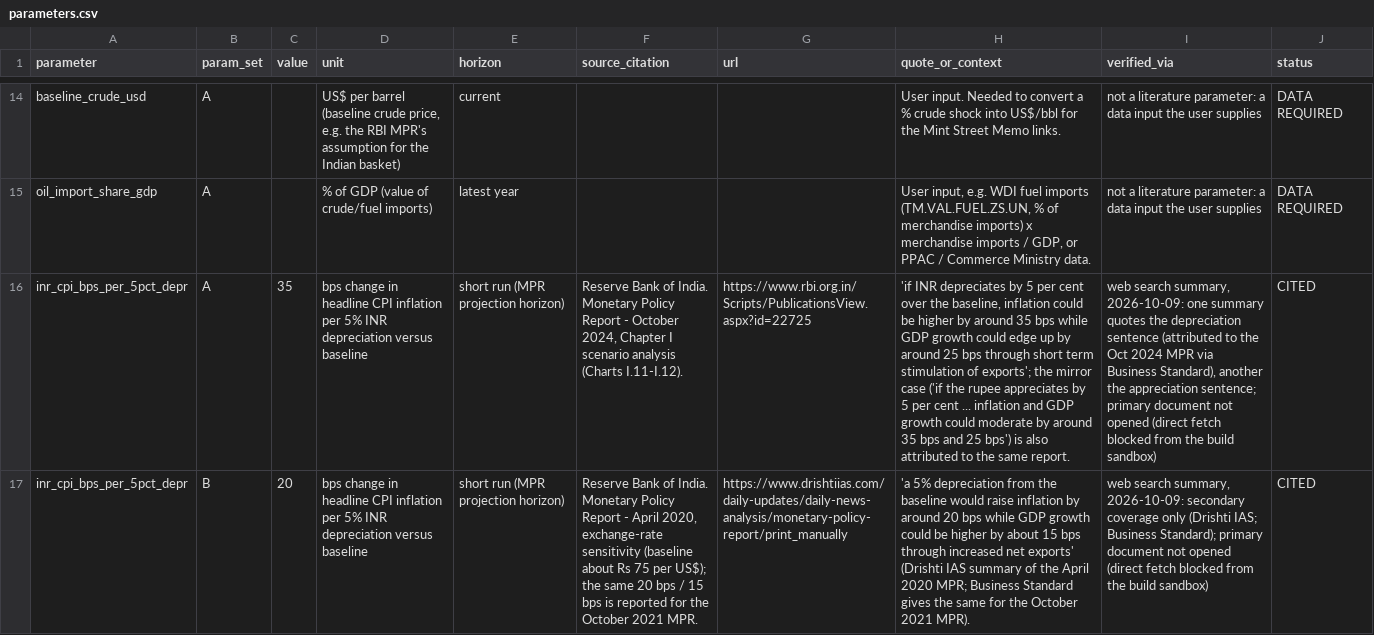
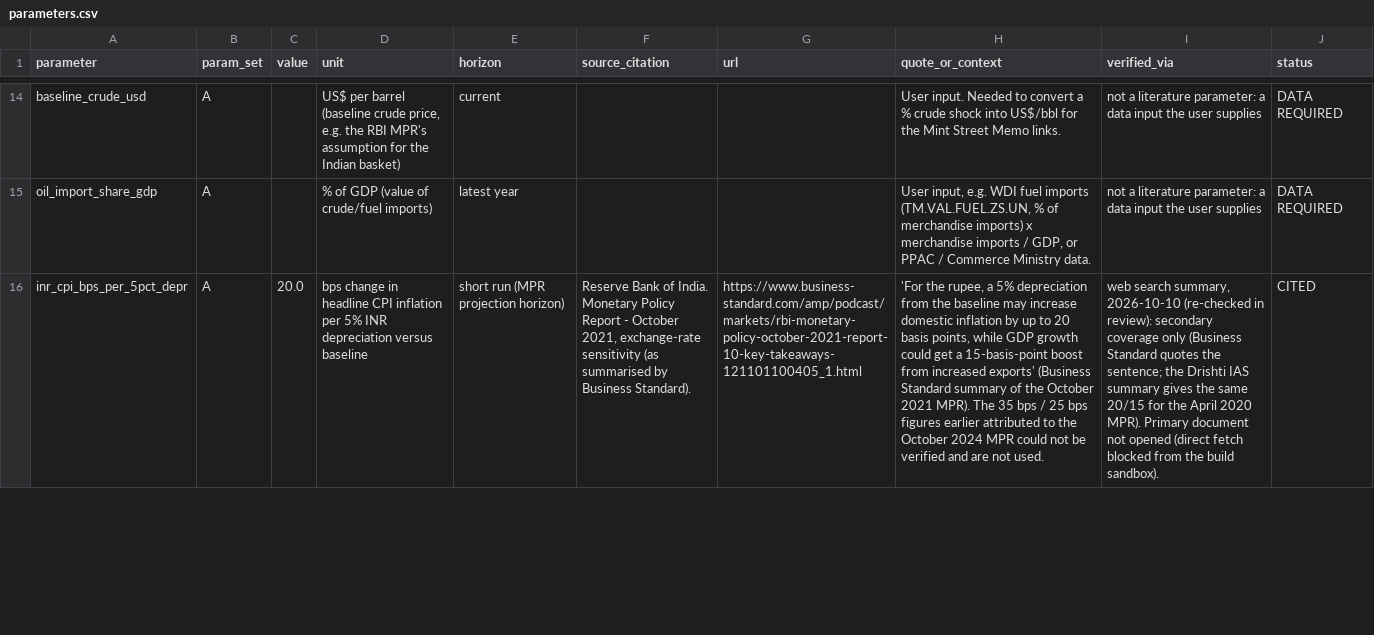
Before and after one commit to zegenbalnathaniel-design/India-Economic-Intelligence-Lab, a CSV file: data/raw/transmission/parameters.csv, drawn as a sheet; only a part is shown, gaps mark what is left out; the diff covers the shown part only; the diff names each change by its address in the sheet, - before the commit and + after, or states it on an @@ line.

```diff
--- a/data/raw/transmission/parameters.csv
+++ b/data/raw/transmission/parameters.csv
-C16 (value): 35
+C16 (value): 20.0
-F16 (source_citation): …- October 2024, Chapter I scenario analysis (Charts I.11-I.12).
+F16 (source_citation): …- October 2021, exchange-rate sensitivity (as summarised by Business Standard).
-G16 (url): https://www.rbi.org.in/Scripts/PublicationsView.aspx?id=22725
+G16 (url): https://www.business-standard.com/amp/podcast/markets/rbi-monetary-policy-october-2021-report-10-key-takeaways-121101100405_1.html
-H16 (quote_or_context): 'if INR depreciates by 5 per cent over the baseline, inflation could be higher by around 35 bps while GDP growth could edge up by around 25 bps through short term stimulation of exports'; the mirror case ('if the rupee appreciates by 5 per cent ... inflation and GDP growth could moderate by around 35 bps and 25 bps') is also attributed to the same report.
+H16 (quote_or_context): 'For the rupee, a 5% depreciation from the baseline may increase domestic inflation by up to 20 basis points, while GDP growth could get a 15-basis-point boost from increased exports' (Business Standard summary of the October 2021 MPR). The 35 bps / 25 bps figures earlier attributed to the October 2024 MPR could not be verified and are not used.
-I16 (verified_via): …search summary, 2026-10-09: one summary quotes the depreciation sentence (attributed to the Oct 2024 MPR via Business Standard), another the appreciation sentence; primary document not opened (direct fetch blocked from the build sandbox)
+I16 (verified_via): …search summary, 2026-10-10 (re-checked in review): secondary coverage only (Business Standard quotes the sentence; the Drishti IAS summary gives the same 20/15 for the April 2020 MPR). Primary document not opened (direct fetch blocked from the build sandbox).
-row 17: inr_cpi_bps_per_5pct_depr | B | 20 | bps change in headline CPI inflation per 5% INR depreciation versus baseline | short run (MPR projection horizon) | Reserve Bank of India. Monetary Policy Report - April 2020, exchange-rate sensitivity (baseline about Rs 75 per US$); the same 20 bps / 15 bps is reported for the October 2021 MPR. | https://www.drishtiias.com/daily-updates/daily-news-analysis/monetary-policy-report/print_manually | 'a 5% depreciation from the baseline would raise inflation by around 20 bps while GDP growth could be higher by about 15 bps through increased net exports' (Drishti IAS summary of the April 2020 MPR; Business Standard gives the same for the October 2021 MPR). | web search summary, 2026-10-09: secondary coverage only (Drishti IAS; Business Standard); primary document not opened (direct fetch blocked from the build sandbox) | CITED
```
Also changed, not shown: 1 removed row and 13 edited cells elsewhere in this file, 1 other file.
